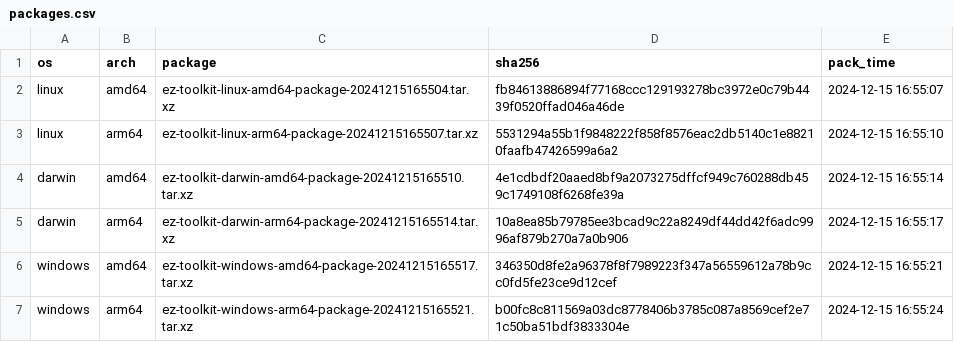
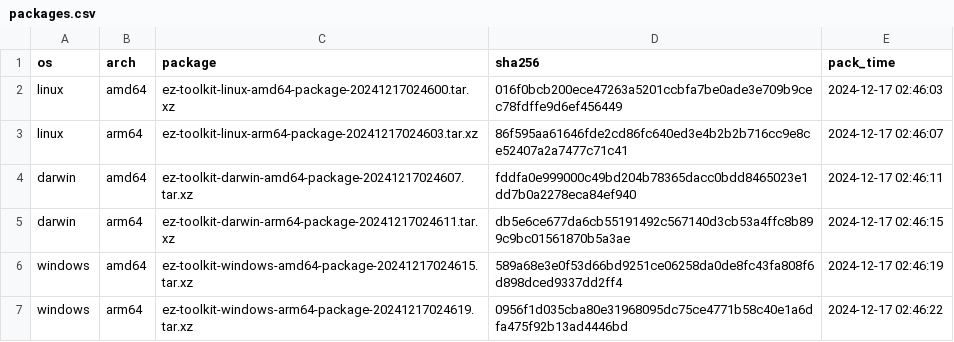
Before and after one commit to elvinzeng/ez-toolkit-bin, a CSV file: meta/packages.csv, drawn as a sheet.

```diff
--- a/meta/packages.csv
+++ b/meta/packages.csv
@@ -1,7 +1,7 @@
 os,arch,package,sha256,pack_time
-linux,amd64,ez-toolkit-linux-amd64-package-20241215165504.tar.xz,fb84613886894f77168ccc129193278bc3972e0c79b4439f0520ffad046a46de,2024-12-15 16:55:07
-linux,arm64,ez-toolkit-linux-arm64-package-20241215165507.tar.xz,5531294a55b1f9848222f858f8576eac2db5140c1e88210faafb47426599a6a2,2024-12-15 16:55:10
-darwin,amd64,ez-toolkit-darwin-amd64-package-20241215165510.tar.xz,4e1cdbdf20aaed8bf9a2073275dffcf949c760288db459c1749108f6268fe39a,2024-12-15 16:55:14
-darwin,arm64,ez-toolkit-darwin-arm64-package-20241215165514.tar.xz,10a8ea85b79785ee3bcad9c22a8249df44dd42f6adc9996af879b270a7a0b906,2024-12-15 16:55:17
-windows,amd64,ez-toolkit-windows-amd64-package-20241215165517.tar.xz,346350d8fe2a96378f8f7989223f347a56559612a78b9cc0fd5fe23ce9d12cef,2024-12-15 16:55:21
-windows,arm64,ez-toolkit-windows-arm64-package-20241215165521.tar.xz,b00fc8c811569a03dc8778406b3785c087a8569cef2e71c50ba51bdf3833304e,2024-12-15 16:55:24
+linux,amd64,ez-toolkit-linux-amd64-package-20241217024600.tar.xz,016f0bcb200ece47263a5201ccbfa7be0ade3e709b9cec78fdffe9d6ef456449,2024-12-17 02:46:03
+linux,arm64,ez-toolkit-linux-arm64-package-20241217024603.tar.xz,86f595aa61646fde2cd86fc640ed3e4b2b2b716cc9e8ce52407a2a7477c71c41,2024-12-17 02:46:07
+darwin,amd64,ez-toolkit-darwin-amd64-package-20241217024607.tar.xz,fddfa0e999000c49bd204b78365dacc0bdd8465023e1dd7b0a2278eca84ef940,2024-12-17 02:46:11
+darwin,arm64,ez-toolkit-darwin-arm64-package-20241217024611.tar.xz,db5e6ce677da6cb55191492c567140d3cb53a4ffc8b899c9bc01561870b5a3ae,2024-12-17 02:46:15
+windows,amd64,ez-toolkit-windows-amd64-package-20241217024615.tar.xz,589a68e3e0f53d66bd9251ce06258da0de8fc43fa808f6d898dced9337dd2ff4,2024-12-17 02:46:19
+windows,arm64,ez-toolkit-windows-arm64-package-20241217024619.tar.xz,0956f1d035cba80e31968095dc75ce4771b58c40e1a6dfa475f92b13ad4446bd,2024-12-17 02:46:22
```
Also changed, not shown: meta/binaries.csv.
